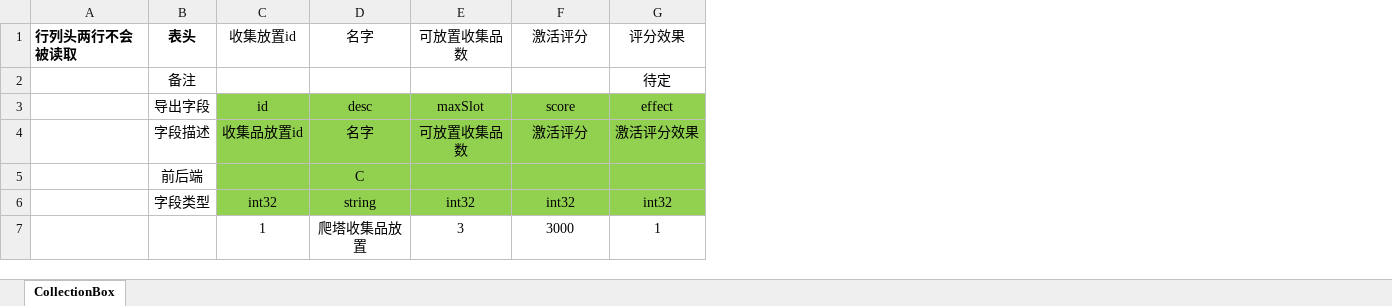
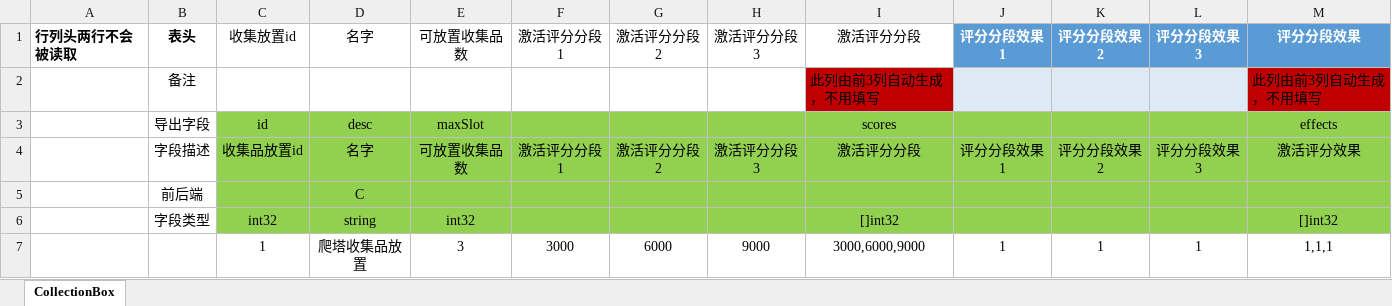
Before and after one commit to east-eden/server, an Excel workbook: config/excel/CollectionBox.xlsx, sheet CollectionBox, drawn as a sheet; values as stored, in another font and other column widths than the file's, no borders; table styles not drawn; removed rows and columns are numbered as before the commit, all else as after; the diff names each change by its address in the sheet, - before the commit and + after, or states it on an @@ line.

```diff
--- a/config/excel/CollectionBox.xlsx (sheet CollectionBox)
+++ b/config/excel/CollectionBox.xlsx (sheet CollectionBox)
-column G, rows 1-7: 评分效果 | 待定 | effect | 激活评分效果 |  | int32 | 1
+column G, rows 1-7: 激活评分分段2 |  |  | 激活评分分段2 |  |  | 6000
+column H, rows 1-7: 激活评分分段3 |  |  | 激活评分分段3 |  |  | 9000
+column I, rows 1-7: 激活评分分段 | 此列由前3列自动生成，不用填写 | scores | 激活评分分段 |  | []int32 | 3000,6000,9000
+column J, rows 1-7: 评分分段效果1 |  |  | 评分分段效果1 |  |  | 1
+column K, rows 1-7: 评分分段效果2 |  |  | 评分分段效果2 |  |  | 1
+column L, rows 1-7: 评分分段效果3 |  |  | 评分分段效果3 |  |  | 1
+column M, rows 1-7: 评分分段效果 | 此列由前3列自动生成，不用填写 | effects | 激活评分效果 |  | []int32 | 1,1,1
-F1: 激活评分
+F1: 激活评分分段1
-F3: score
+F3: (empty)
-F4: 激活评分
+F4: 激活评分分段1
-F6: int32
+F6: (empty)
```
Also changed, not shown: config/excel/Collection.xlsx, config/excel/GlobalConfig.xlsx, 12 other files.
